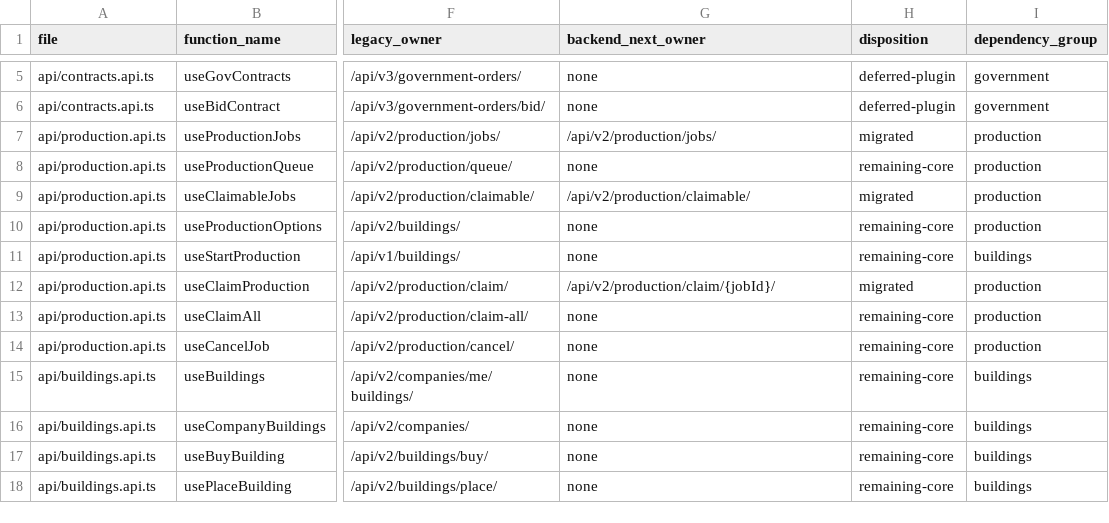
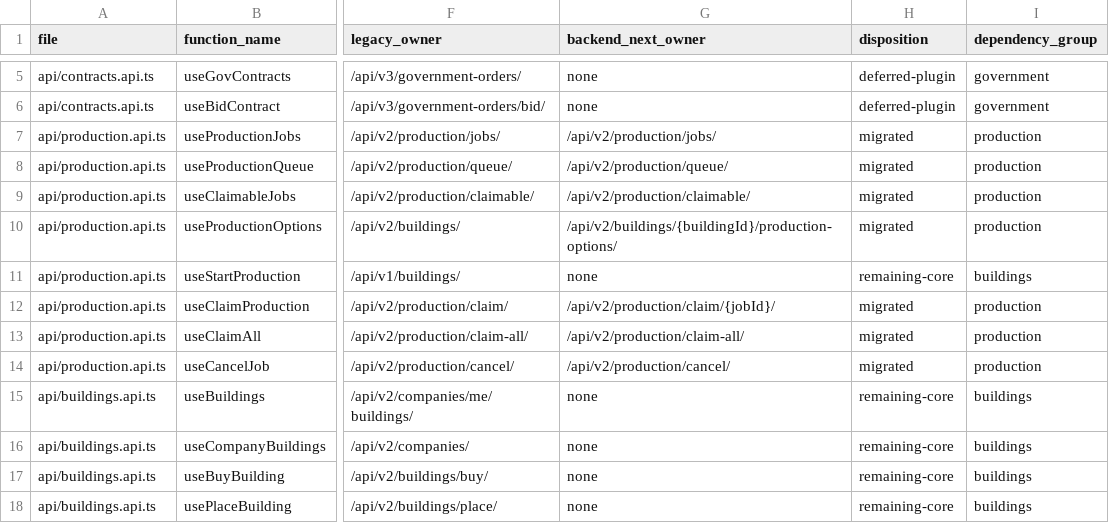
Before and after one commit to beiwater/NewHaven, a CSV file: docs/2026-06-06/rebuild/phase-16/frontend-callsites.csv, drawn as a sheet; only a part is shown, gaps mark what is left out; the diff names each change by its address in the sheet, - before the commit and + after, or states it on an @@ line.

```diff
--- a/docs/2026-06-06/rebuild/phase-16/frontend-callsites.csv
+++ b/docs/2026-06-06/rebuild/phase-16/frontend-callsites.csv
-G8 (backend_next_owner): none
+G8 (backend_next_owner): /api/v2/production/queue/
-H8 (disposition): remaining-core
+H8 (disposition): migrated
-G10 (backend_next_owner): none
+G10 (backend_next_owner): /api/v2/buildings/{buildingId}/production-options/
-H10 (disposition): remaining-core
+H10 (disposition): migrated
-G13 (backend_next_owner): none
+G13 (backend_next_owner): /api/v2/production/claim-all/
-H13:H14 (disposition): remaining-core
+H13:H14 (disposition): migrated
-G14 (backend_next_owner): none
+G14 (backend_next_owner): /api/v2/production/cancel/
```
Also changed, not shown: docs/2026-06-06/rebuild/phase-16/backend-next-routes.csv, docs/2026-06-06/rebuild/phase-16/classification.csv, 13 other files.
